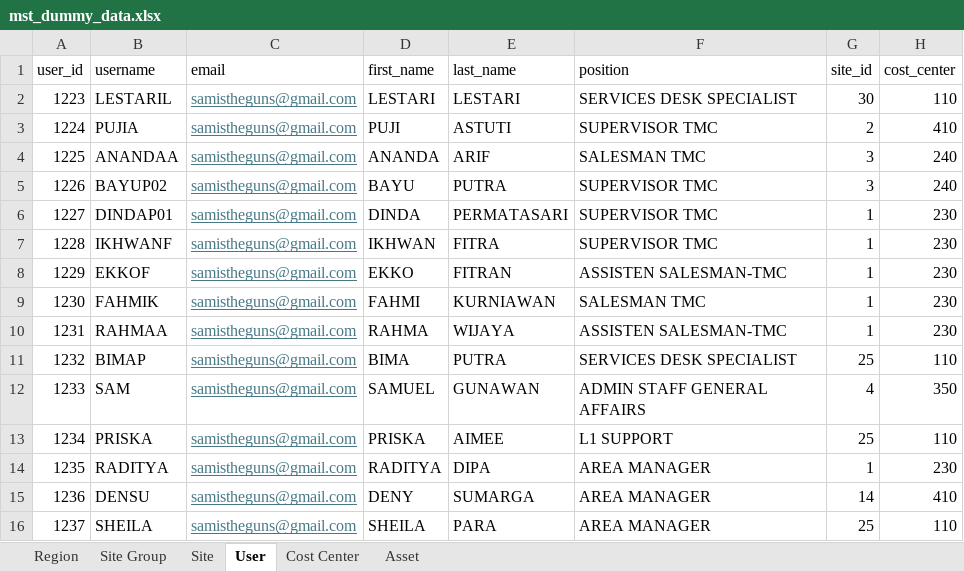
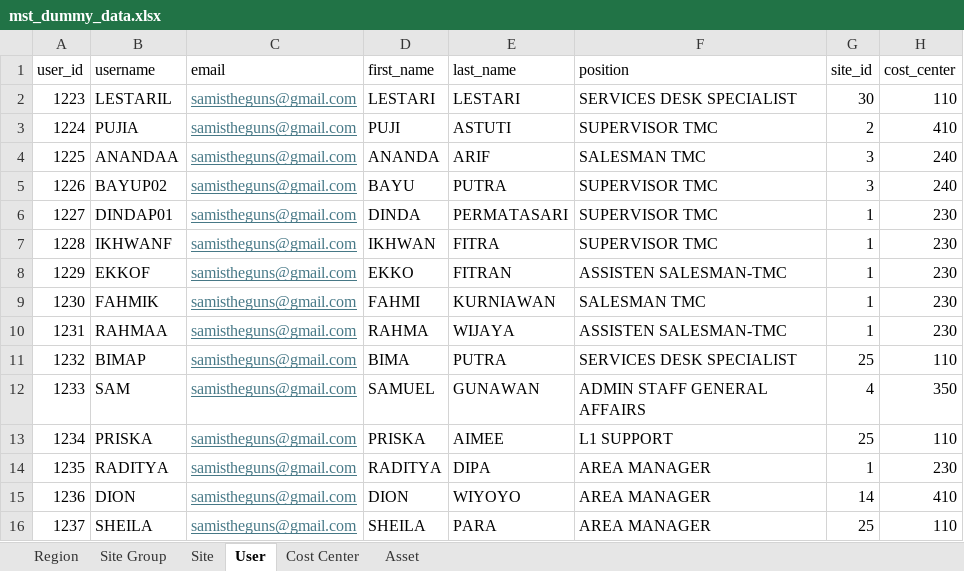
Before and after one commit to Sam-Gunawan/SOSMIT, an Excel workbook: backend/internal/seed/seed_data/mst_dummy_data.xlsx, sheet User, drawn as a sheet; values as stored, in another font and other column widths than the file's, no borders; the diff names each change by its address in the sheet, - before the commit and + after, or states it on an @@ line.

Commit message:
added user name info at settings modal and changed a user's info

```diff
--- a/backend/internal/seed/seed_data/mst_dummy_data.xlsx (sheet User)
+++ b/backend/internal/seed/seed_data/mst_dummy_data.xlsx (sheet User)
-B15 (username): DENSU
+B15 (username): DION
-D15 (first_name): DENY
+D15 (first_name): DION
-E15 (last_name): SUMARGA
+E15 (last_name): WIYOYO
```
Also changed, not shown: sheet Site, 3 other files.
